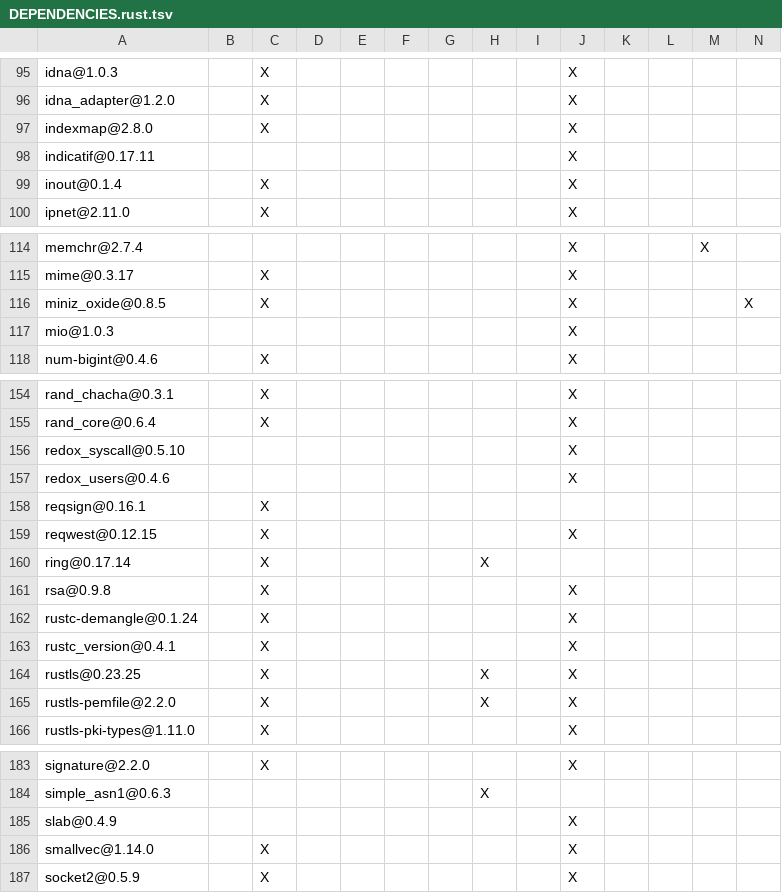
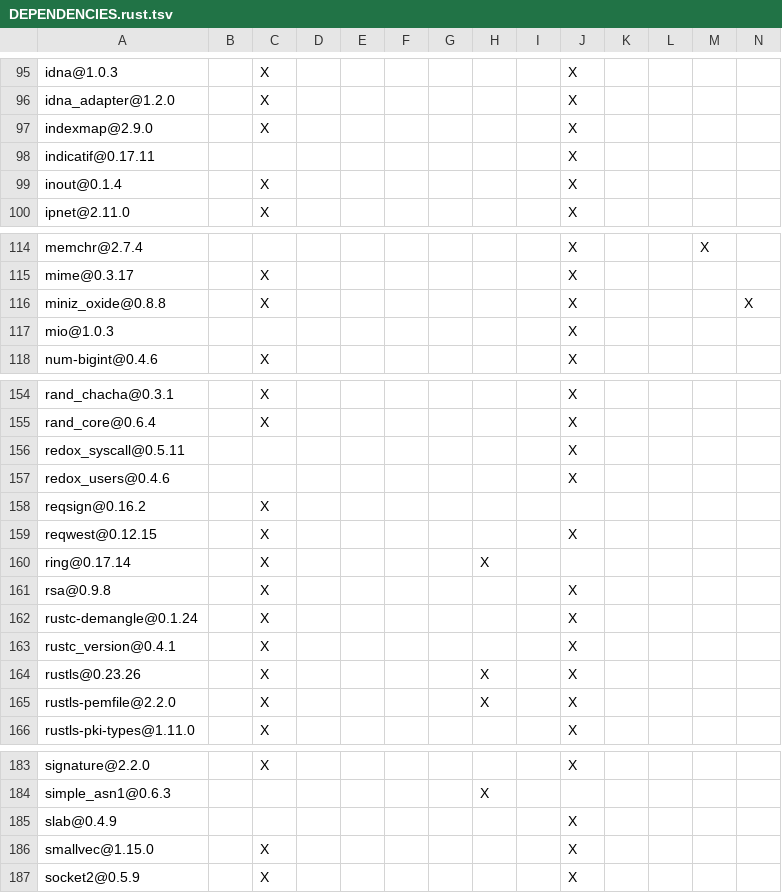
Before and after one commit to apache/opendal-oli, a TSV file: DEPENDENCIES.rust.tsv, drawn as a sheet; only a part is shown, gaps mark what is left out; the diff covers the shown part only.

```diff
--- a/DEPENDENCIES.rust.tsv
+++ b/DEPENDENCIES.rust.tsv
@@ -96,3 +96,3 @@ idna@1.0.3		X							X
 idna_adapter@1.2.0		X							X				
-indexmap@2.8.0		X							X				
+indexmap@2.9.0		X							X				
 indicatif@0.17.11									X				
@@ -115,3 +115,3 @@ memchr@2.7.4									X			X
 mime@0.3.17		X							X				
-miniz_oxide@0.8.5		X							X				X
+miniz_oxide@0.8.8		X							X				X
 mio@1.0.3									X				
@@ -155,5 +155,5 @@ rand_chacha@0.3.1		X							X
 rand_core@0.6.4		X							X				
-redox_syscall@0.5.10									X				
+redox_syscall@0.5.11									X				
 redox_users@0.4.6									X				
-reqsign@0.16.1		X											
+reqsign@0.16.2		X											
 reqwest@0.12.15		X							X				
@@ -163,3 +163,3 @@ rustc-demangle@0.1.24		X							X
 rustc_version@0.4.1		X							X				
-rustls@0.23.25		X					X		X				
+rustls@0.23.26		X					X		X				
 rustls-pemfile@2.2.0		X					X		X				
@@ -185,3 +185,3 @@ simple_asn1@0.6.3							X
 slab@0.4.9									X				
-smallvec@1.14.0		X							X				
+smallvec@1.15.0		X							X				
 socket2@0.5.9		X							X				
```
Also changed, not shown: 1 added row, 1 removed row and 10 edited cells elsewhere in this file, 2 other files.
